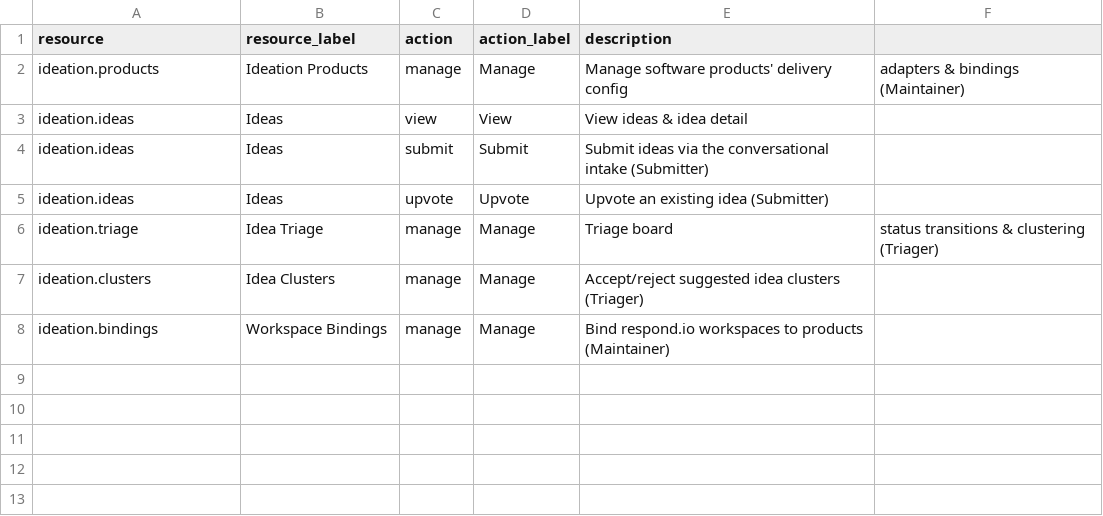
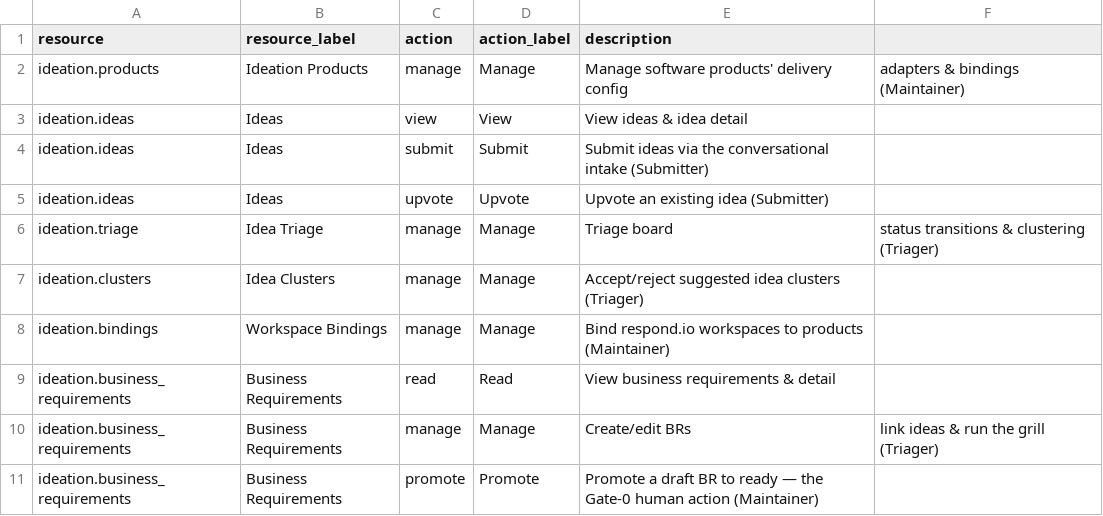
Before and after one commit to jayson-odoo/foundryx-shared-service, a CSV file: service_backend/modules/ideation/permissions/permissions.csv, drawn as a sheet.

```diff
--- a/service_backend/modules/ideation/permissions/permissions.csv
+++ b/service_backend/modules/ideation/permissions/permissions.csv
@@ -8 +8,4 @@ ideation.clusters,Idea Clusters,manage,Manage,Accept/reject suggested idea clust
 ideation.bindings,Workspace Bindings,manage,Manage,Bind respond.io workspaces to products (Maintainer)
+ideation.business_requirements,Business Requirements,read,Read,View business requirements & detail
+ideation.business_requirements,Business Requirements,manage,Manage,Create/edit BRs, link ideas & run the grill (Triager)
+ideation.business_requirements,Business Requirements,promote,Promote,Promote a draft BR to ready — the Gate-0 human action (Maintainer)
```
Also changed, not shown: 38 other files.
